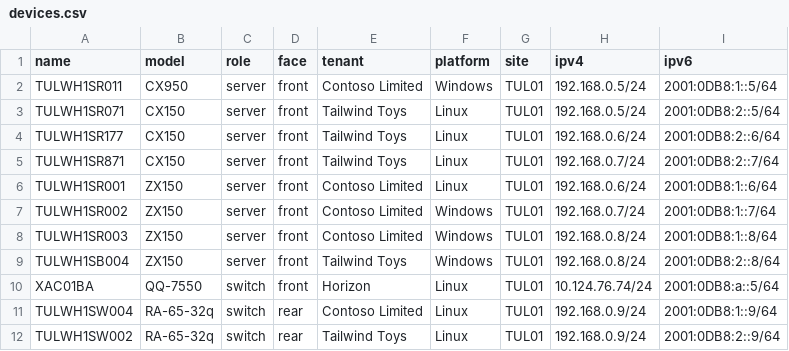
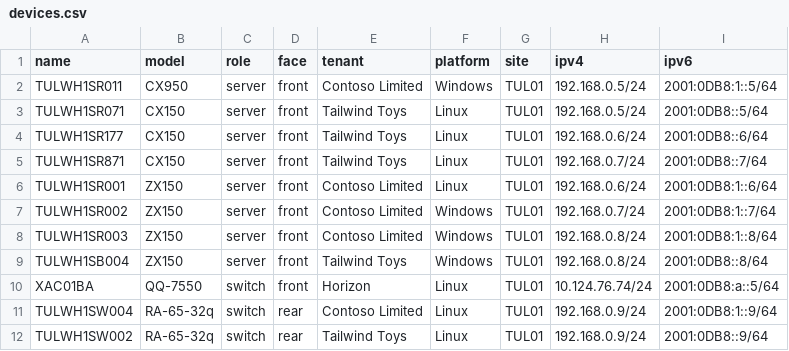
Before and after one commit to aaroneg/netbox-rest-module-demo, a CSV file: sample-data/devices.csv, drawn as a sheet.

```diff
--- a/sample-data/devices.csv
+++ b/sample-data/devices.csv
@@ -2,5 +2,5 @@ name,model,role,face,tenant,platform,site,ipv4,ipv6
 TULWH1SR011,CX950,server,front,"Contoso Limited",Windows,TUL01,"192.168.0.5/24","2001:0DB8:1::5/64"
-TULWH1SR071,CX150,server,front,"Tailwind Toys",Linux,TUL01,"192.168.0.5/24","2001:0DB8:2::5/64"
-TULWH1SR177,CX150,server,front,"Tailwind Toys",Linux,TUL01,"192.168.0.6/24","2001:0DB8:2::6/64"
-TULWH1SR871,CX150,server,front,"Tailwind Toys",Linux,TUL01,"192.168.0.7/24","2001:0DB8:2::7/64"
+TULWH1SR071,CX150,server,front,"Tailwind Toys",Linux,TUL01,"192.168.0.5/24","2001:0DB8::5/64"
+TULWH1SR177,CX150,server,front,"Tailwind Toys",Linux,TUL01,"192.168.0.6/24","2001:0DB8::6/64"
+TULWH1SR871,CX150,server,front,"Tailwind Toys",Linux,TUL01,"192.168.0.7/24","2001:0DB8::7/64"
 TULWH1SR001,ZX150,server,front,"Contoso Limited",Linux,TUL01,"192.168.0.6/24","2001:0DB8:1::6/64"
@@ -8,5 +8,5 @@ TULWH1SR002,ZX150,server,front,"Contoso Limited",Windows,TUL01,"192.168.0.7/24",
 TULWH1SR003,ZX150,server,front,"Contoso Limited",Windows,TUL01,"192.168.0.8/24","2001:0DB8:1::8/64"
-TULWH1SB004,ZX150,server,front,"Tailwind Toys",Windows,TUL01,"192.168.0.8/24","2001:0DB8:2::8/64"
+TULWH1SB004,ZX150,server,front,"Tailwind Toys",Windows,TUL01,"192.168.0.8/24","2001:0DB8::8/64"
 XAC01BA,QQ-7550,switch,front,"Horizon",Linux,TUL01,"10.124.76.74/24","2001:0DB8:a::5/64"
 TULWH1SW004,RA-65-32q,switch,rear,"Contoso Limited",Linux,TUL01,"192.168.0.9/24","2001:0DB8:1::9/64"
-TULWH1SW002,RA-65-32q,switch,rear,"Tailwind Toys",Linux,TUL01,"192.168.0.9/24","2001:0DB8:2::9/64"
+TULWH1SW002,RA-65-32q,switch,rear,"Tailwind Toys",Linux,TUL01,"192.168.0.9/24","2001:0DB8::9/64"
```
Also changed, not shown: 5 other files.
